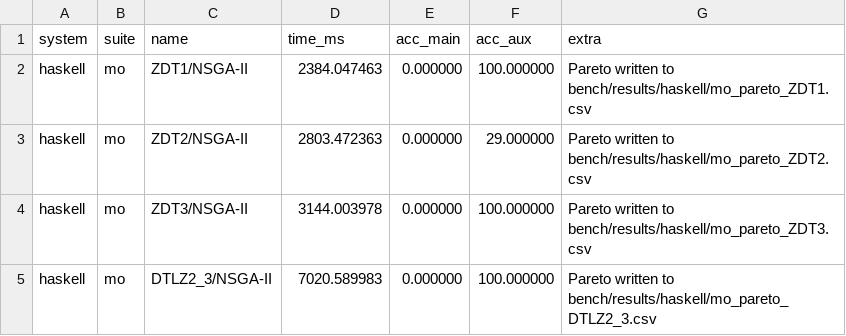
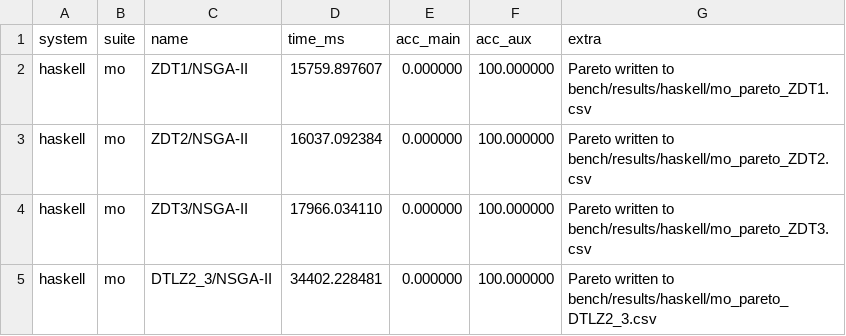
Before and after one commit to frenzieddoll/hanalyze, a CSV file: bench/results/haskell/mo.csv, drawn as a sheet.

```diff
--- a/bench/results/haskell/mo.csv
+++ b/bench/results/haskell/mo.csv
@@ -1,5 +1,5 @@
 system,suite,name,time_ms,acc_main,acc_aux,extra
-haskell,mo,ZDT1/NSGA-II,2384.047463,0.000000,100.000000,Pareto written to bench/results/haskell/mo_pareto_ZDT1.csv
-haskell,mo,ZDT2/NSGA-II,2803.472363,0.000000,29.000000,Pareto written to bench/results/haskell/mo_pareto_ZDT2.csv
-haskell,mo,ZDT3/NSGA-II,3144.003978,0.000000,100.000000,Pareto written to bench/results/haskell/mo_pareto_ZDT3.csv
-haskell,mo,DTLZ2_3/NSGA-II,7020.589983,0.000000,100.000000,Pareto written to bench/results/haskell/mo_pareto_DTLZ2_3.csv
+haskell,mo,ZDT1/NSGA-II,15759.897607,0.000000,100.000000,Pareto written to bench/results/haskell/mo_pareto_ZDT1.csv
+haskell,mo,ZDT2/NSGA-II,16037.092384,0.000000,100.000000,Pareto written to bench/results/haskell/mo_pareto_ZDT2.csv
+haskell,mo,ZDT3/NSGA-II,17966.034110,0.000000,100.000000,Pareto written to bench/results/haskell/mo_pareto_ZDT3.csv
+haskell,mo,DTLZ2_3/NSGA-II,34402.228481,0.000000,100.000000,Pareto written to bench/results/haskell/mo_pareto_DTLZ2_3.csv
```
Also changed, not shown: bench/results/haskell/mo_pareto_DTLZ2_3.csv, bench/results/haskell/mo_pareto_ZDT1.csv, 6 other files.
